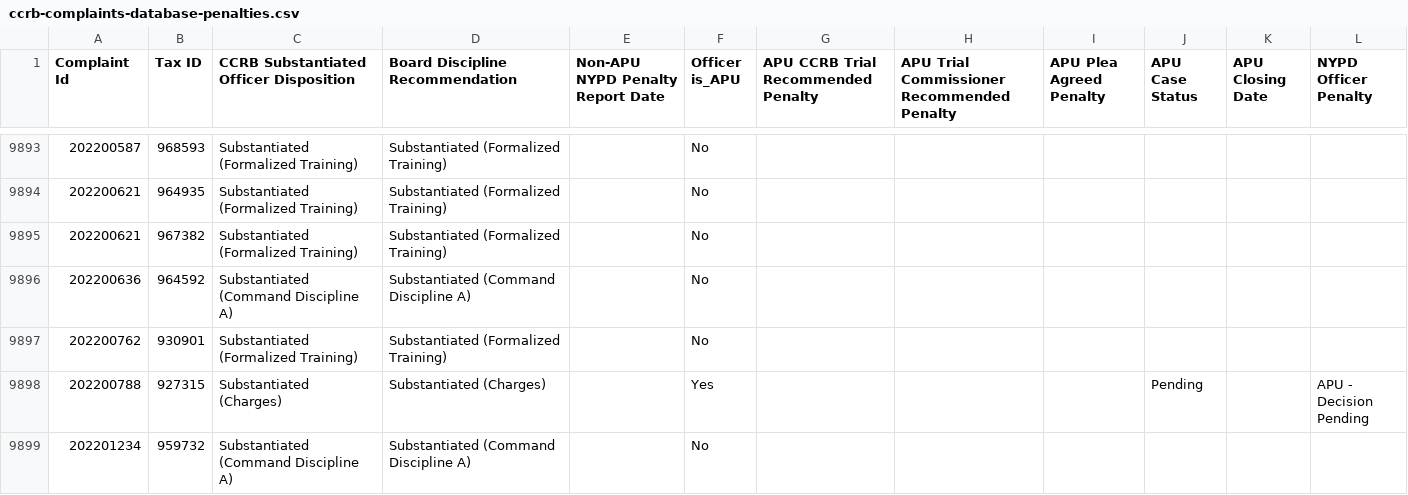
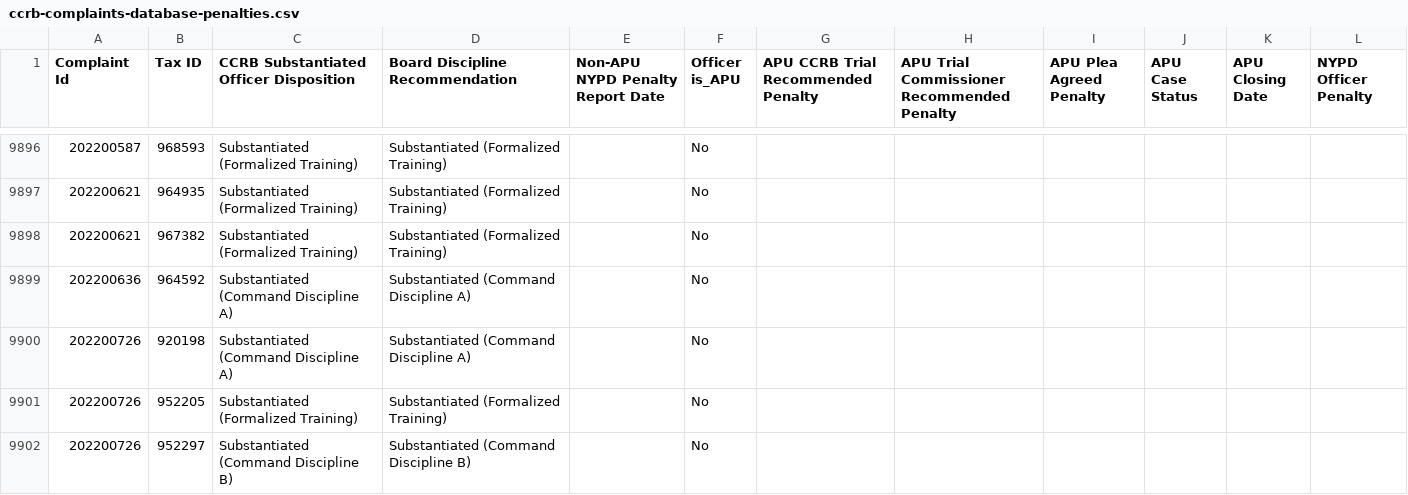
Before and after one commit to ryanwatkins/ccrb-complaints-database, a CSV file: ccrb-complaints-database-penalties.csv, drawn as a sheet; only a part is shown, gaps mark what is left out; the shorter side is filled out with more unchanged rows; the diff covers the shown part only; the diff names each change by its address in the sheet, - before the commit and + after, or states it on an @@ line.

```diff
--- a/ccrb-complaints-database-penalties.csv
+++ b/ccrb-complaints-database-penalties.csv
+row 9900: 202200726 | 920198 | Substantiated (Command Discipline A) | Substantiated (Command Discipline A) |  | No
+row 9901: 202200726 | 952205 | Substantiated (Formalized Training) | Substantiated (Formalized Training) |  | No
+row 9902: 202200726 | 952297 | Substantiated (Command Discipline B) | Substantiated (Command Discipline B) |  | No
```
Also changed, not shown: 5 added rows and 8 edited cells elsewhere in this file.
